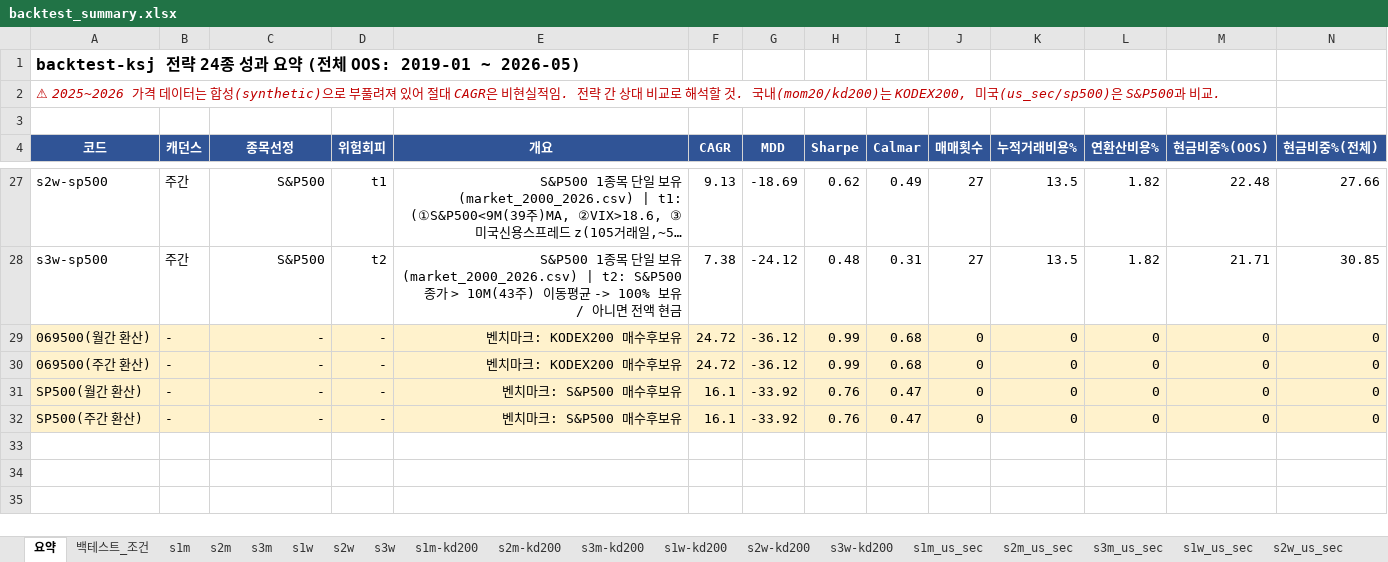
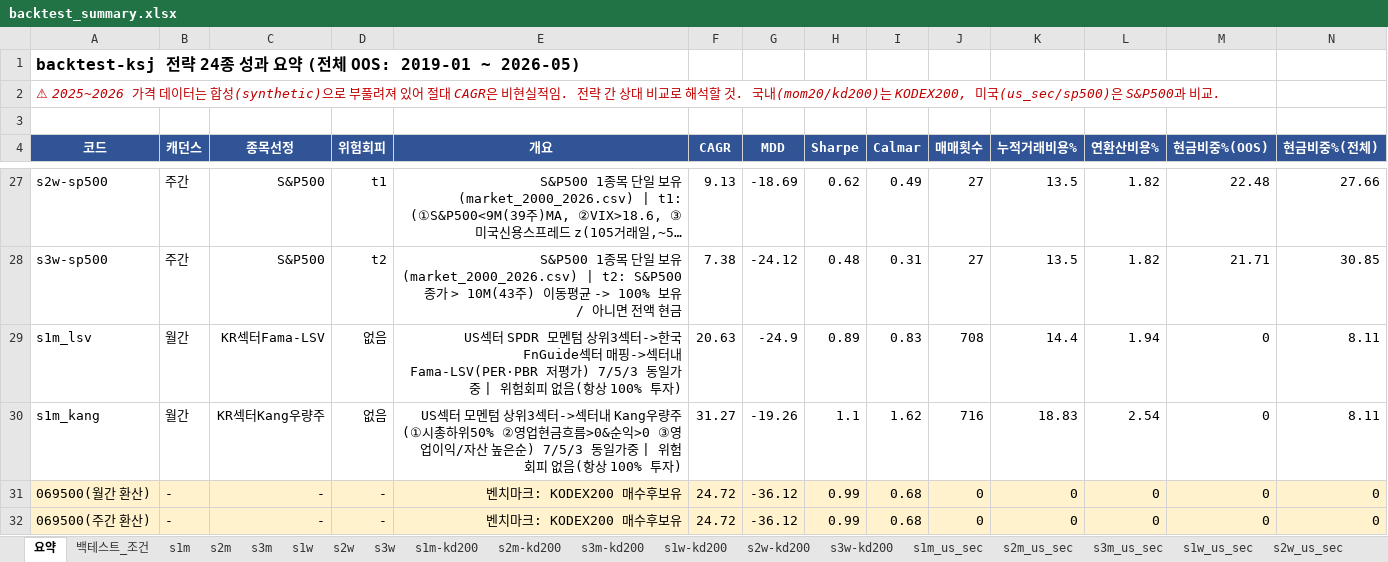
Before and after one commit to Inseo99/kq-robo-advisor, an Excel workbook: backtest-ksj/results/backtest_summary.xlsx, sheet 요약, drawn as a sheet; only a part is shown, gaps mark what is left out; the shorter side is filled out with more unchanged rows; long unchanged cells end in …; values as stored, in another font and other column widths than the file's, no borders; the diff names each change by its address in the sheet, - before the commit and + after, or states it on an @@ line.

```diff
--- a/backtest-ksj/results/backtest_summary.xlsx (sheet 요약)
+++ b/backtest-ksj/results/backtest_summary.xlsx (sheet 요약)
+row 29: s1m_lsv | 월간 | KR섹터Fama-LSV | 없음 | US섹터 SPDR 모멘텀 상위3섹터->한국 FnGuide섹터 매핑->섹터내 Fama-LSV(PER·PBR 저평가) 7/5/3 동일가중 | 위험회피 없음(항상 100% 투자) | 20.63 | -24.9 | 0.89 | 0.83 | 708 | 14.4 | 1.94 | 0 | 8.11
+row 30: s1m_kang | 월간 | KR섹터Kang우량주 | 없음 | US섹터 모멘텀 상위3섹터->섹터내 Kang우량주(①시총하위50% ②영업현금흐름>0&순익>0 ③영업이익/자산 높은순) 7/5/3 동일가중 | 위험회피 없음(항상 100% 투자) | 31.27 | -19.26 | 1.1 | 1.62 | 716 | 18.83 | 2.54 | 0 | 8.11
```
Also changed, not shown: other sheet tabs, 37 other files.
